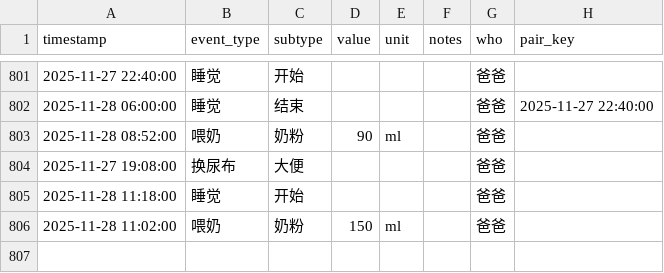
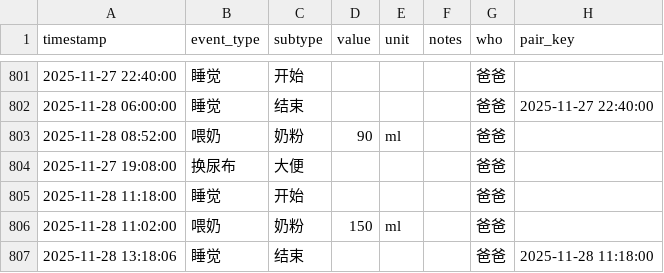
Before and after one commit to LeeAwesome/baby_daily, a CSV file: baby_log.csv, drawn as a sheet; only a part is shown, gaps mark what is left out; the diff names each change by its address in the sheet, - before the commit and + after, or states it on an @@ line.

Commit message:
update via Shortcuts

```diff
--- a/baby_log.csv
+++ b/baby_log.csv
+row 807: 2025-11-28 13:18:06 | 睡觉 | 结束 |  |  |  | 爸爸 | 2025-11-28 11:18:00
```
